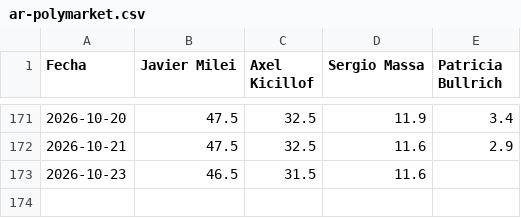
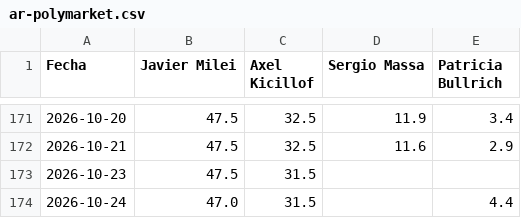
Before and after one commit to franciscolivero/ArgentinaPoliticalMonitor, a CSV file: charts_data/ar-polymarket.csv, drawn as a sheet; only a part is shown, gaps mark what is left out.

```diff
--- a/charts_data/ar-polymarket.csv
+++ b/charts_data/ar-polymarket.csv
@@ -172,2 +172,3 @@ Fecha,Javier Milei,Axel Kicillof,Sergio Massa,Patricia Bullrich
 2026-10-21,47.5,32.5,11.6,2.9
-2026-10-23,46.5,31.5,11.6,
+2026-10-23,47.5,31.5,,
+2026-10-24,47.0,31.5,,4.4
```
Also changed, not shown: charts_data/ar-icg-comp.csv, charts_data/ar-runoff.csv, 7 other files.
